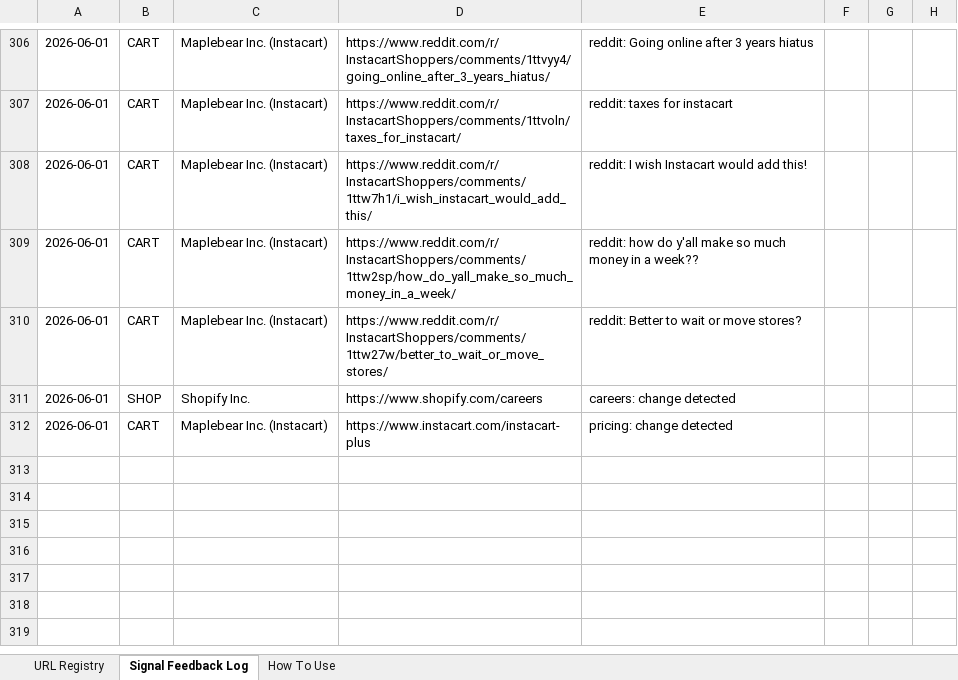
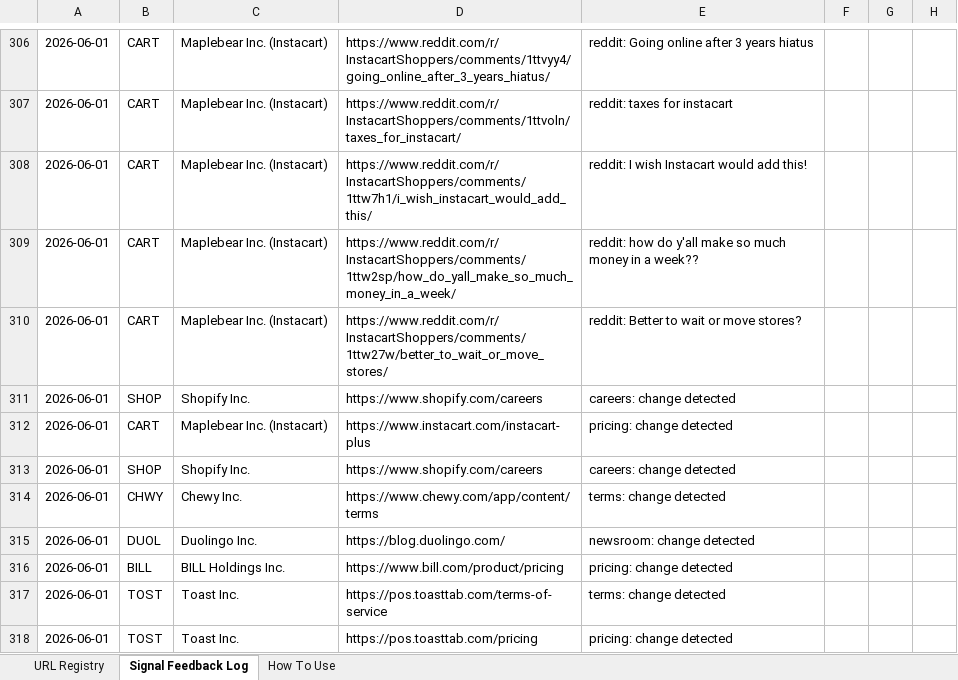
Before and after one commit to hk-contour/consumer-monitor, an Excel workbook: config/company_urls_jc.xlsx, sheet Signal Feedback Log, drawn as a sheet; only a part is shown, gaps mark what is left out; values as stored, in another font and other column widths than the file's, no borders; the diff names each change by its address in the sheet, - before the commit and + after, or states it on an @@ line.

```diff
--- a/config/company_urls_jc.xlsx (sheet Signal Feedback Log)
+++ b/config/company_urls_jc.xlsx (sheet Signal Feedback Log)
+row 313: 2026-06-01 | SHOP | Shopify Inc. | https://www.shopify.com/careers | careers: change detected
+row 314: 2026-06-01 | CHWY | Chewy Inc. | https://www.chewy.com/app/content/terms | terms: change detected
+row 315: 2026-06-01 | DUOL | Duolingo Inc. | https://blog.duolingo.com/ | newsroom: change detected
+row 316: 2026-06-01 | BILL | BILL Holdings Inc. | https://www.bill.com/product/pricing | pricing: change detected
+row 317: 2026-06-01 | TOST | Toast Inc. | https://pos.toasttab.com/terms-of-service | terms: change detected
+row 318: 2026-06-01 | TOST | Toast Inc. | https://pos.toasttab.com/pricing | pricing: change detected
```
Also changed, not shown: 24 other files.
